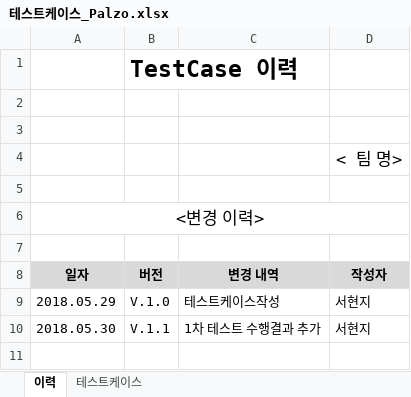
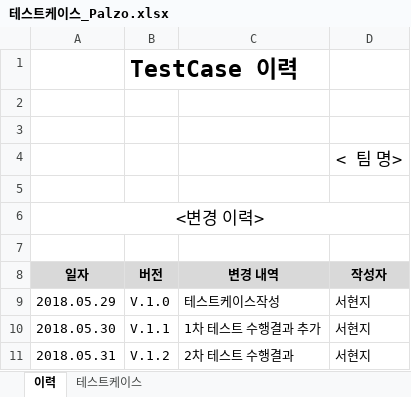
Before and after one commit to SMU-SE-Admin/18-1_8_PALZO_Doc, an Excel workbook: 05 테스팅/테스트케이스_Palzo.xlsx, sheet 이력, drawn as a sheet; values as stored, in another font and other column widths than the file's, no borders; the diff names each change by its address in the sheet, - before the commit and + after, or states it on an @@ line.

```diff
--- a/05 테스팅/테스트케이스_Palzo.xlsx (sheet 이력)
+++ b/05 테스팅/테스트케이스_Palzo.xlsx (sheet 이력)
+row 11: 2018.05.31 | V.1.2 | 2차 테스트 수행결과 | 서현지
```
Also changed, not shown: sheet 테스트케이스.
